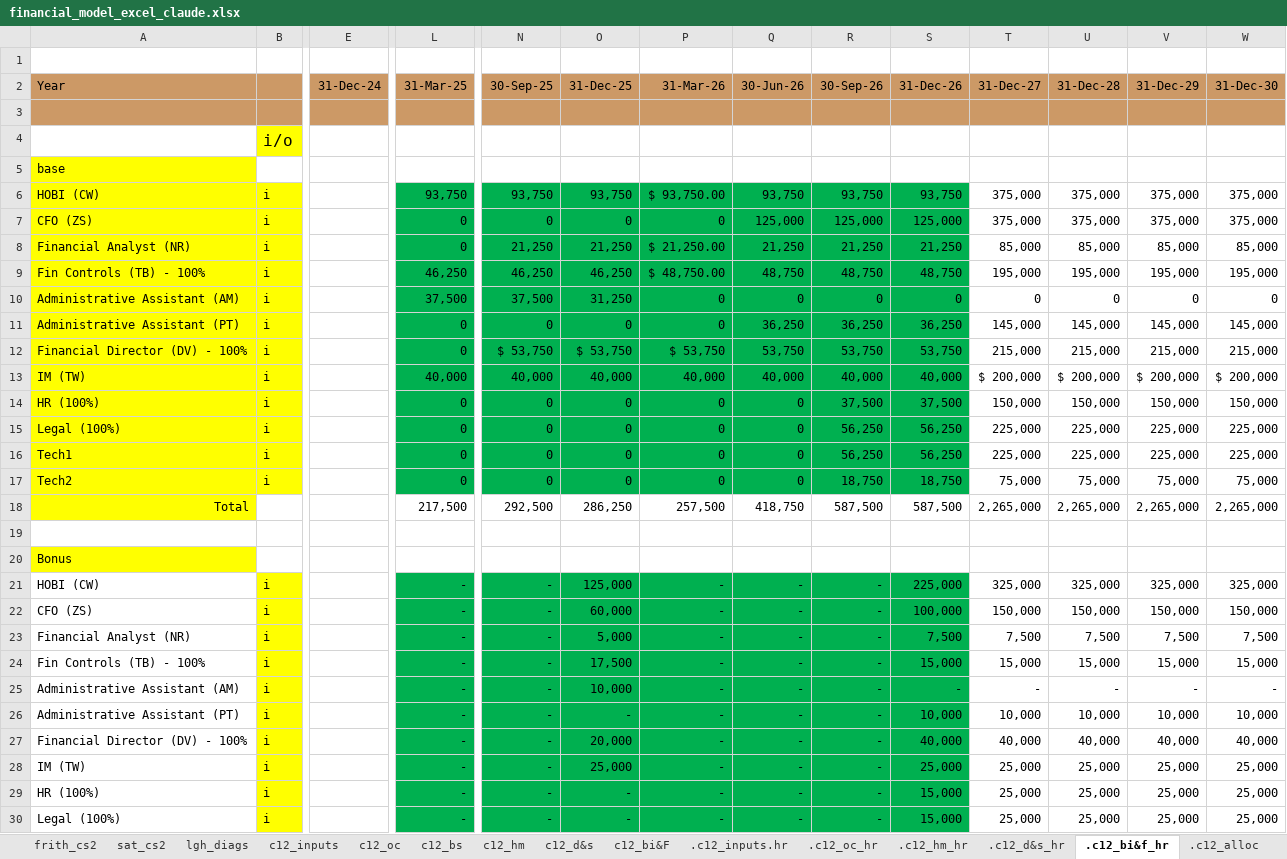
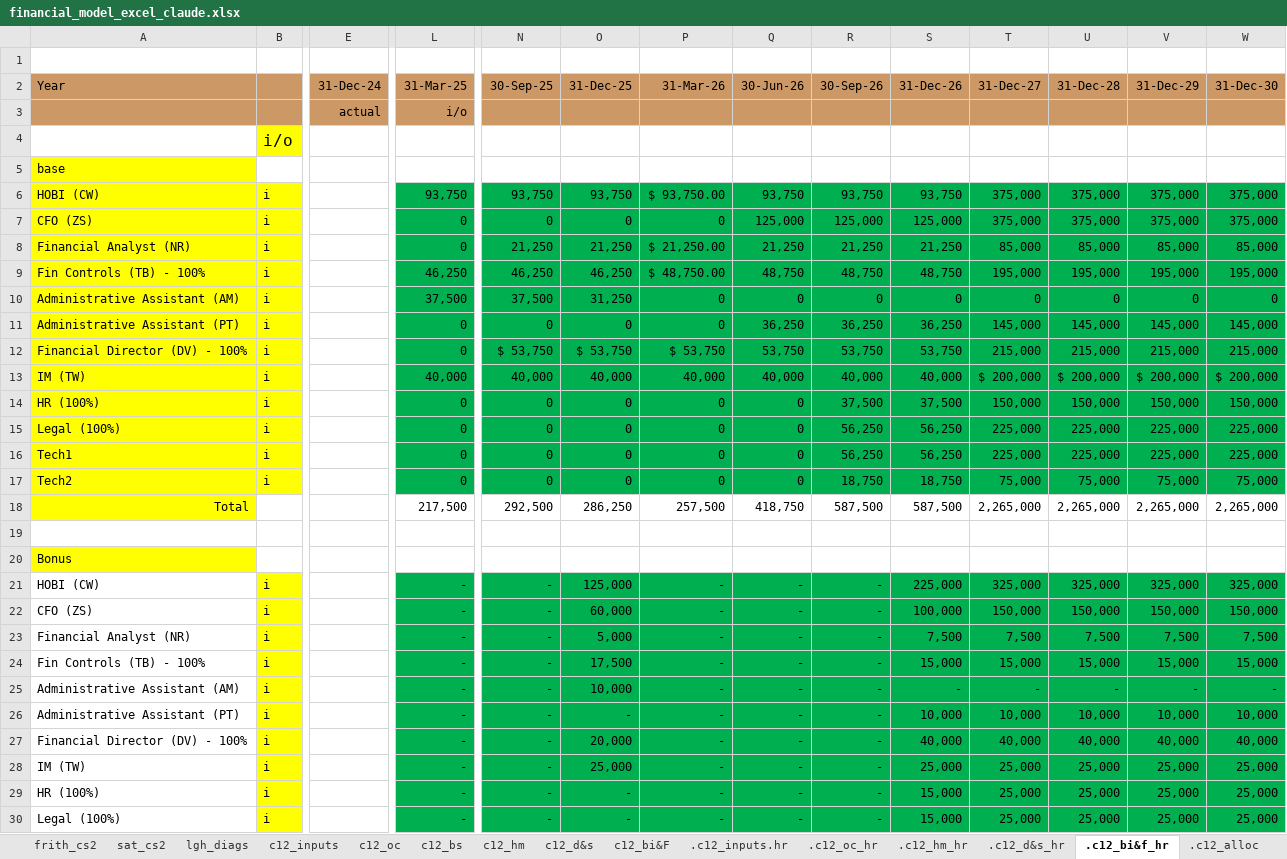
Before and after one commit to SKcoder01/lgh-financial-model, an Excel workbook: financial_model_excel_claude.xlsx, sheet .c12_bi&f_hr, drawn as a sheet; only a part is shown, gaps mark what is left out; values as stored, in another font and other column widths than the file's, no borders; rows hold the shown columns only; the diff covers the shown part only; the diff names each change by its address in the sheet, - before the commit and + after, or states it on an @@ line.

```diff
--- a/financial_model_excel_claude.xlsx (sheet .c12_bi&f_hr)
+++ b/financial_model_excel_claude.xlsx (sheet .c12_bi&f_hr)
-row 3: (empty)
+row 3:  |  | actual | i/o
-T6:W17 fill: none
+T6:W17 fill: #00B050
-T21:W30 fill: none
+T21:W30 fill: #00B050
```
Also changed, not shown: cell formats elsewhere in this sheet, sheet .c12_alloc, sheet .c12_hm_hr, sheet .c12_oc_hr, sheet .c12_d&s_hr, sheet c12_oc, sheet c12_inputs, 4 more sheets.
